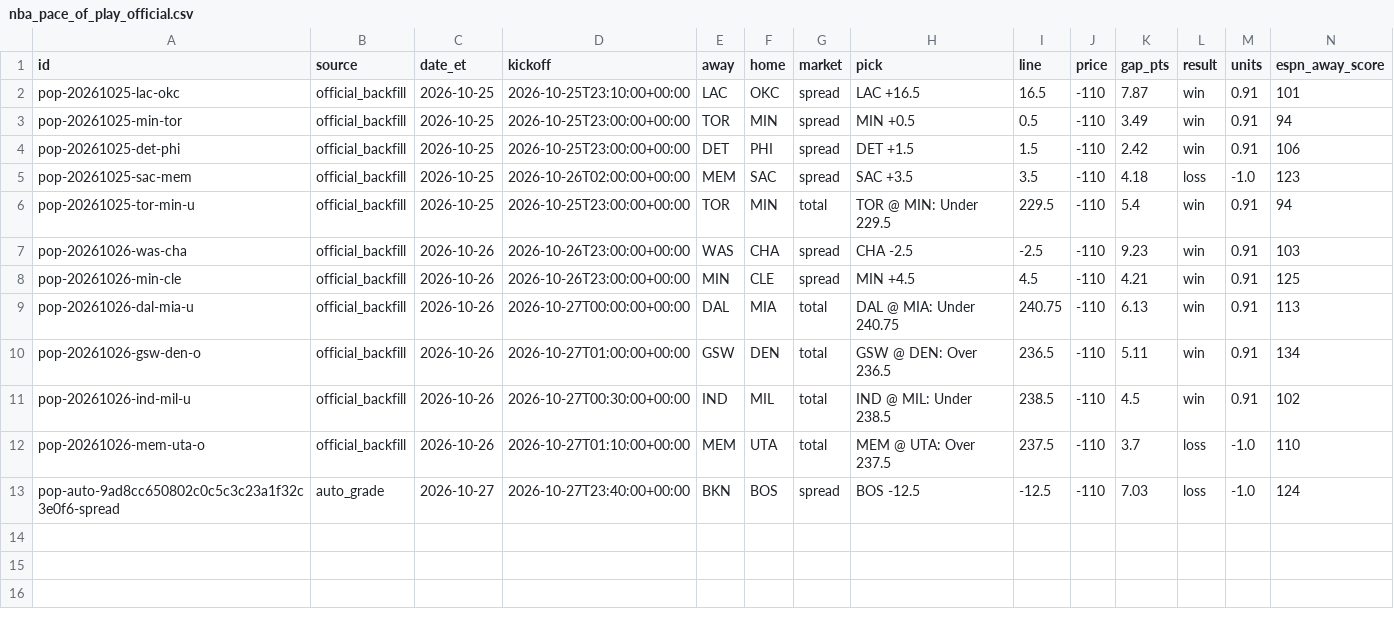
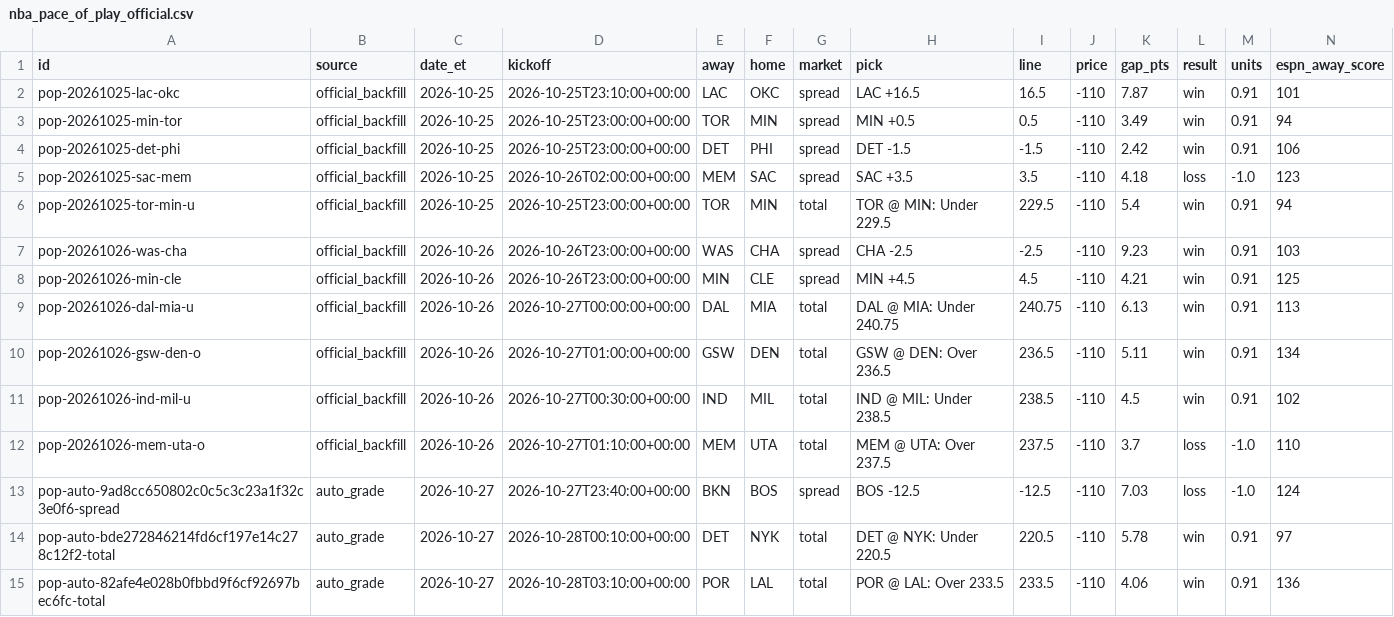
Before and after one commit to psudad/sharp-scout, a CSV file: data/paper/nba_pace_of_play_official.csv, drawn as a sheet; only a part is shown; rows hold the shown columns only; the diff names each change by its address in the sheet, - before the commit and + after, or states it on an @@ line.

```diff
--- a/data/paper/nba_pace_of_play_official.csv
+++ b/data/paper/nba_pace_of_play_official.csv
-H4 (pick): DET +1.5
+H4 (pick): DET -1.5
-I4 (line): 1.5
+I4 (line): -1.5
+row 14: pop-auto-bde272846214fd6cf197e14c278c12f2-total | auto_grade | 2026-10-27 | 2026-10-28T00:10:00+00:00 | DET | NYK | total | DET @ NYK: Under 220.5 | 220.5 | -110 | 5.78 | win | 0.91 | 97
+row 15: pop-auto-82afe4e028b0fbbd9f6cf92697bec6fc-total | auto_grade | 2026-10-27 | 2026-10-28T03:10:00+00:00 | POR | LAL | total | POR @ LAL: Over 233.5 | 233.5 | -110 | 4.06 | win | 0.91 | 136
```
Also changed, not shown: 33 other files.
